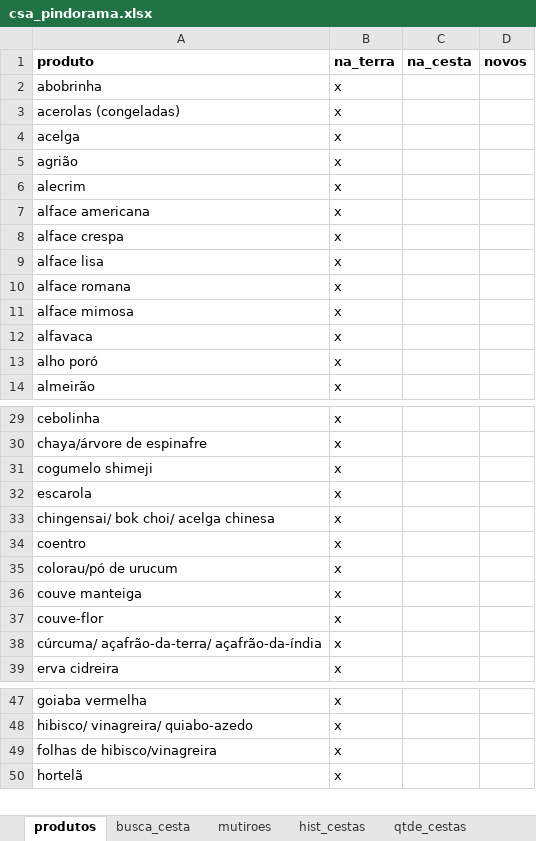
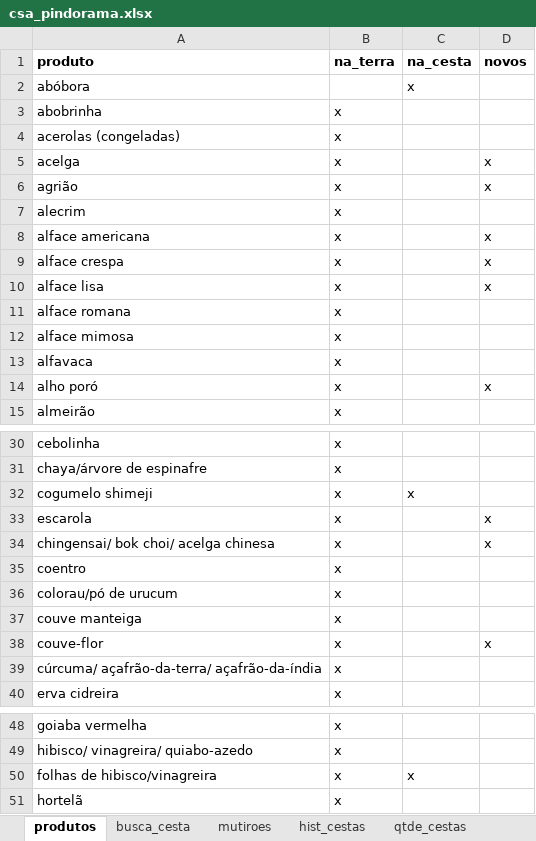
Before and after one commit to renato-favarin/web_app_CSA, an Excel workbook: data/csa_pindorama.xlsx, sheet produtos, drawn as a sheet; only a part is shown, gaps mark what is left out; values as stored, in another font and other column widths than the file's, no borders; addresses are those after the commit; the diff covers the shown part only; the diff names each change by its address in the sheet, - before the commit and + after, or states it on an @@ line.

Commit message:
upd da base

```diff
--- a/data/csa_pindorama.xlsx (sheet produtos)
+++ b/data/csa_pindorama.xlsx (sheet produtos)
+row 2: abóbora |  | x
-D5:D6 (novos): (empty)
+D5:D6 (novos): x
-D8:D10 (novos): (empty)
+D8:D10 (novos): x
-D14 (novos): (empty)
+D14 (novos): x
-C32 (na_cesta): (empty)
+C32 (na_cesta): x
-D33:D34 (novos): (empty)
+D33:D34 (novos): x
-D38 (novos): (empty)
+D38 (novos): x
-C50 (na_cesta): (empty)
+C50 (na_cesta): x
```
Also changed, not shown: 10 edited cells elsewhere in this sheet, sheet busca_cesta.
